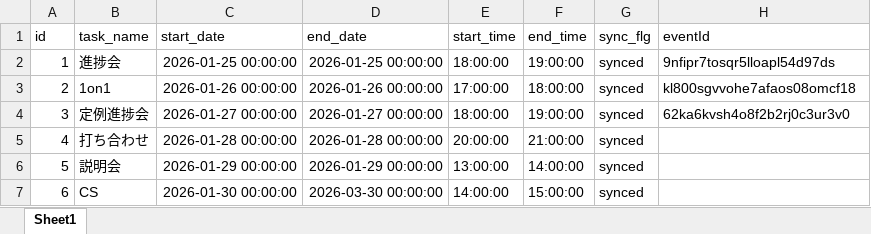
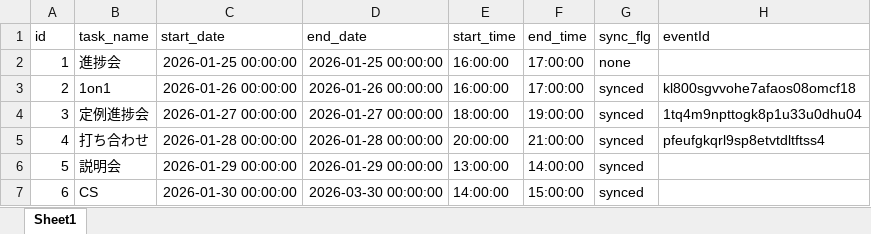
Before and after one commit to takumin10/ExCal, an Excel workbook: test.xlsx, sheet Sheet1, drawn as a sheet; values as stored, in another font and other column widths than the file's, no borders; the diff names each change by its address in the sheet, - before the commit and + after, or states it on an @@ line.

```diff
--- a/test.xlsx (sheet Sheet1)
+++ b/test.xlsx (sheet Sheet1)
-E2 (start_time): 18:00:00
+E2 (start_time): 16:00:00
-F2 (end_time): 19:00:00
+F2 (end_time): 17:00:00
-G2 (sync_flg): synced
+G2 (sync_flg): none
-H2 (eventId): 9nfipr7tosqr5lloapl54d97ds
+H2 (eventId): (empty)
-E3 (start_time): 17:00:00
+E3 (start_time): 16:00:00
-F3 (end_time): 18:00:00
+F3 (end_time): 17:00:00
-H4 (eventId): 62ka6kvsh4o8f2b2rj0c3ur3v0
+H4 (eventId): 1tq4m9npttogk8p1u33u0dhu04
-H5 (eventId): (empty)
+H5 (eventId): pfeufgkqrl9sp8etvtdltftss4
```
Also changed, not shown: 3 other files.
